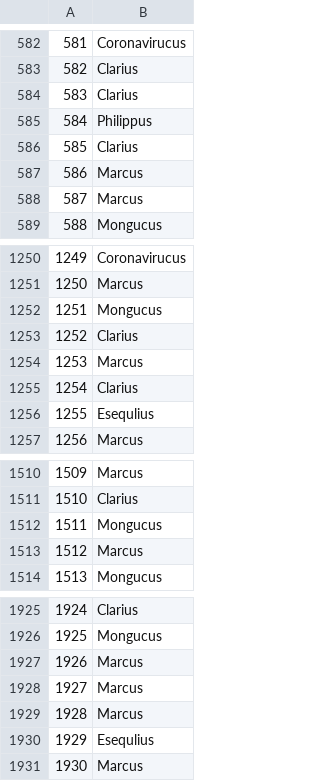
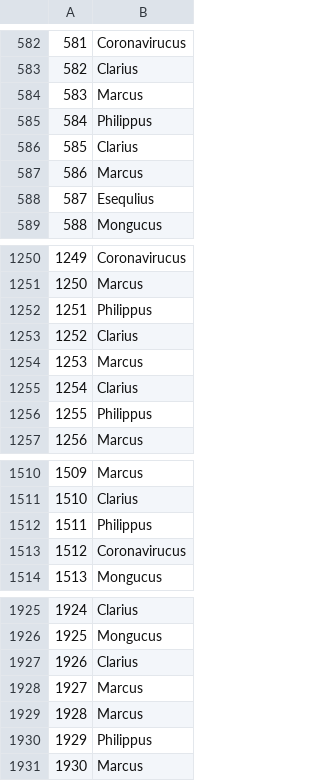
Before and after one commit to Clapiniella/lab-avila-bible, a CSV file: data/sample_submission.csv, drawn as a sheet; only a part is shown, gaps mark what is left out; the diff covers the shown part only.

```diff
--- a/data/sample_submission.csv
+++ b/data/sample_submission.csv
@@ -583,3 +583,3 @@
 582,Clarius
-583,Clarius
+583,Marcus
 584,Philippus
@@ -587,3 +587,3 @@
 586,Marcus
-587,Marcus
+587,Esequlius
 588,Mongucus
@@ -1251,3 +1251,3 @@
 1250,Marcus
-1251,Mongucus
+1251,Philippus
 1252,Clarius
@@ -1255,3 +1255,3 @@
 1254,Clarius
-1255,Esequlius
+1255,Philippus
 1256,Marcus
@@ -1511,4 +1511,4 @@
 1510,Clarius
-1511,Mongucus
-1512,Marcus
+1511,Philippus
+1512,Coronavirucus
 1513,Mongucus
@@ -1926,6 +1926,6 @@
 1925,Mongucus
-1926,Marcus
+1926,Clarius
 1927,Marcus
 1928,Marcus
-1929,Esequlius
+1929,Philippus
 1930,Marcus
```
Also changed, not shown: 192 edited cells elsewhere in this file, 1 other file.
